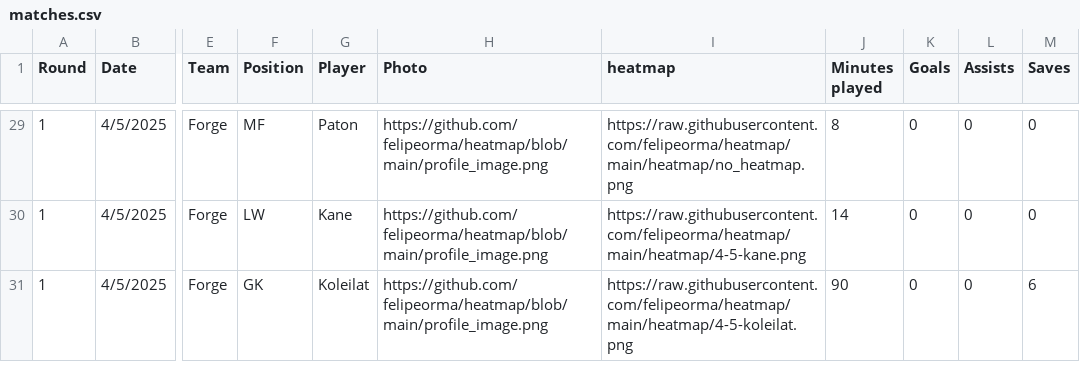
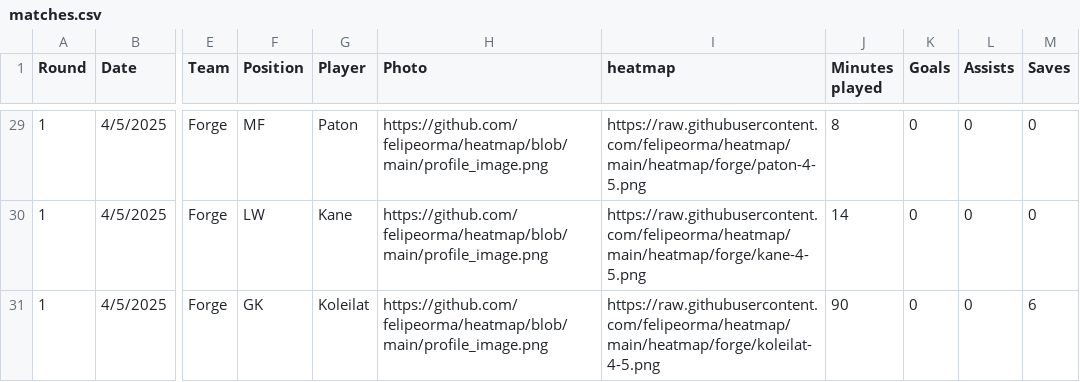
Before and after one commit to felipeorma/abp, a CSV file: matches.csv, drawn as a sheet; only a part is shown, gaps mark what is left out; the diff covers the shown part only; the diff names each change by its address in the sheet, - before the commit and + after, or states it on an @@ line.

```diff
--- a/matches.csv
+++ b/matches.csv
-I29 (heatmap): https://raw.githubusercontent.com/felipeorma/heatmap/main/heatmap/no_heatmap.png
+I29 (heatmap): https://raw.githubusercontent.com/felipeorma/heatmap/main/heatmap/forge/paton-4-5.png
-I30 (heatmap): https://raw.githubusercontent.com/felipeorma/heatmap/main/heatmap/4-5-kane.png
+I30 (heatmap): https://raw.githubusercontent.com/felipeorma/heatmap/main/heatmap/forge/kane-4-5.png
-I31 (heatmap): https://raw.githubusercontent.com/felipeorma/heatmap/main/heatmap/4-5-koleilat.png
+I31 (heatmap): https://raw.githubusercontent.com/felipeorma/heatmap/main/heatmap/forge/koleilat-4-5.png
```
Also changed, not shown: 28 edited cells elsewhere in this file, 1 other file.
